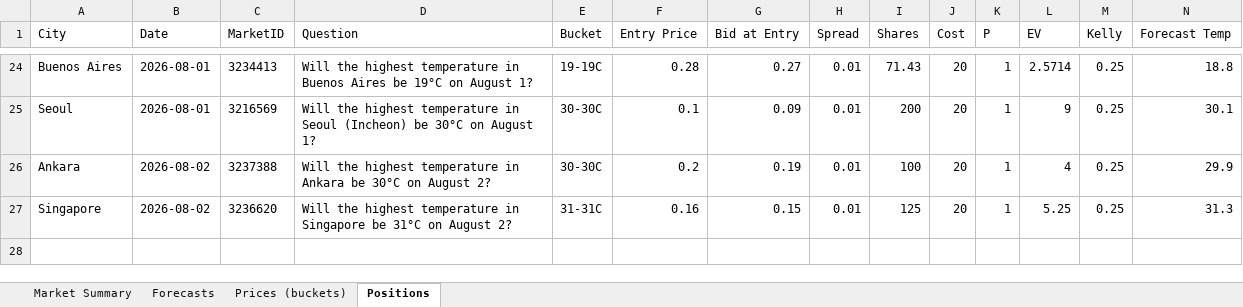
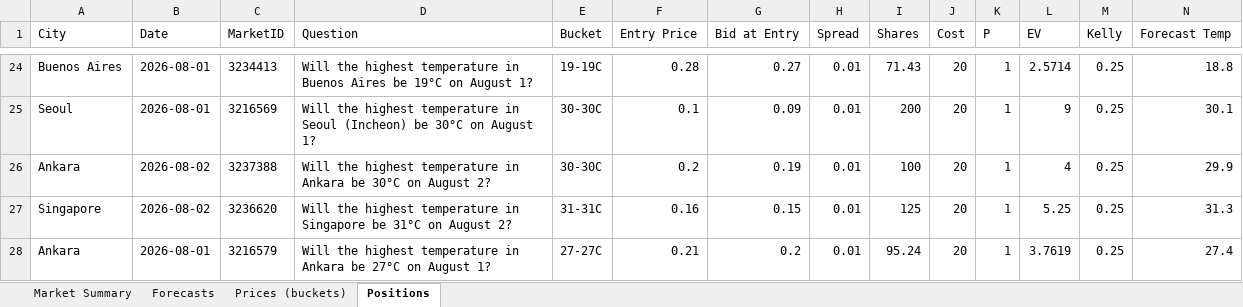
Before and after one commit to my6699/weatherbot-collector, an Excel workbook: data/weatherbot_data.xlsx, sheet Positions, drawn as a sheet; only a part is shown, gaps mark what is left out; values as stored, in another font and other column widths than the file's, no borders; rows hold the shown columns only; the diff names each change by its address in the sheet, - before the commit and + after, or states it on an @@ line.

```diff
--- a/data/weatherbot_data.xlsx (sheet Positions)
+++ b/data/weatherbot_data.xlsx (sheet Positions)
+row 28: Ankara | 2026-08-01 | 3216579 | Will the highest temperature in Ankara be 27°C on August 1? | 27-27C | 0.21 | 0.2 | 0.01 | 95.24 | 20 | 1 | 3.7619 | 0.25 | 27.4
```
Also changed, not shown: sheet Prices (buckets), sheet Forecasts, sheet Market Summary, 40 other files.
